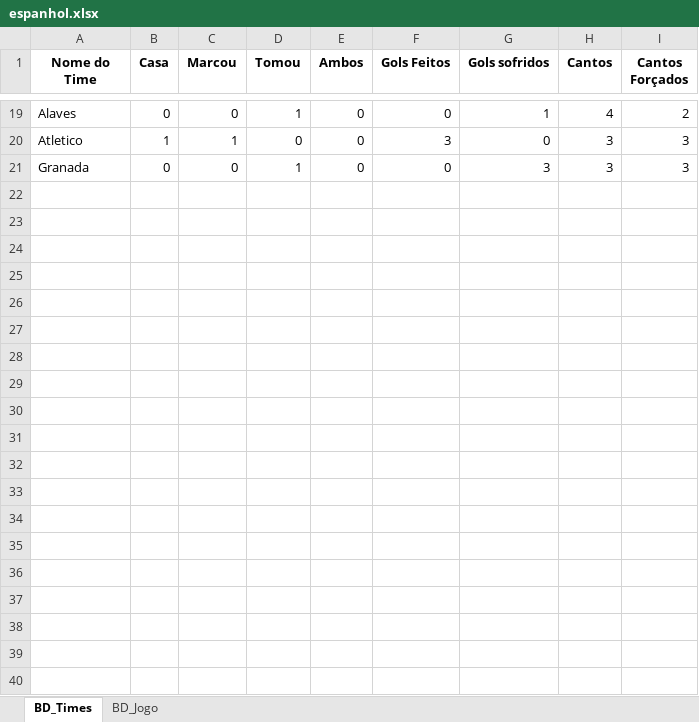
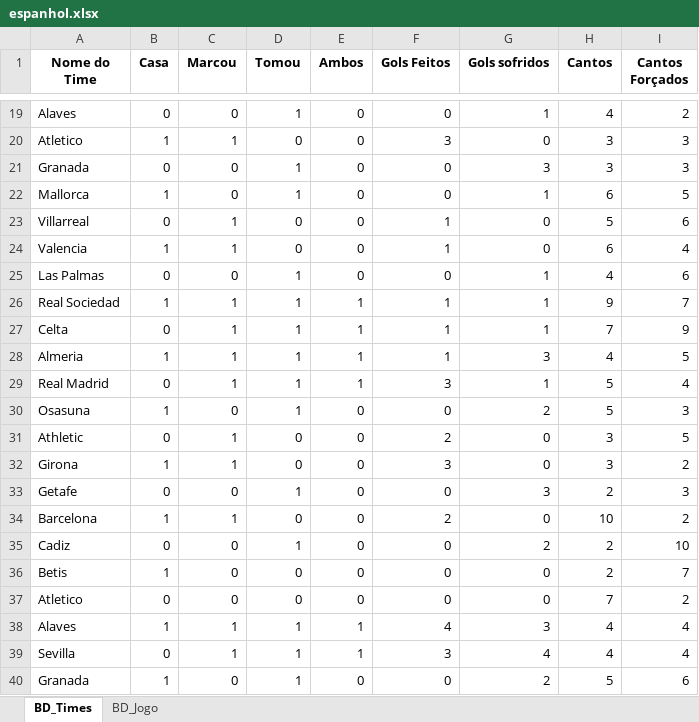
Before and after one commit to marcoscerqueira2603/pagina_apostas, an Excel workbook: espanhol.xlsx, sheet BD_Times, drawn as a sheet; only a part is shown, gaps mark what is left out; values as stored, in another font and other column widths than the file's, no borders; the diff covers the shown part only; the diff names each change by its address in the sheet, - before the commit and + after, or states it on an @@ line.

```diff
--- a/espanhol.xlsx (sheet BD_Times)
+++ b/espanhol.xlsx (sheet BD_Times)
+row 22: Mallorca | 1 | 0 | 1 | 0 | 0 | 1 | 6 | 5
+row 23: Villarreal | 0 | 1 | 0 | 0 | 1 | 0 | 5 | 6
+row 24: Valencia | 1 | 1 | 0 | 0 | 1 | 0 | 6 | 4
+row 25: Las Palmas | 0 | 0 | 1 | 0 | 0 | 1 | 4 | 6
+row 26: Real Sociedad | 1 | 1 | 1 | 1 | 1 | 1 | 9 | 7
+row 27: Celta | 0 | 1 | 1 | 1 | 1 | 1 | 7 | 9
+row 28: Almeria | 1 | 1 | 1 | 1 | 1 | 3 | 4 | 5
+row 29: Real Madrid | 0 | 1 | 1 | 1 | 3 | 1 | 5 | 4
+row 30: Osasuna | 1 | 0 | 1 | 0 | 0 | 2 | 5 | 3
+row 31: Athletic | 0 | 1 | 0 | 0 | 2 | 0 | 3 | 5
+row 32: Girona | 1 | 1 | 0 | 0 | 3 | 0 | 3 | 2
+row 33: Getafe | 0 | 0 | 1 | 0 | 0 | 3 | 2 | 3
+row 34: Barcelona | 1 | 1 | 0 | 0 | 2 | 0 | 10 | 2
+row 35: Cadiz | 0 | 0 | 1 | 0 | 0 | 2 | 2 | 10
+row 36: Betis | 1 | 0 | 0 | 0 | 0 | 0 | 2 | 7
+row 37: Atletico | 0 | 0 | 0 | 0 | 0 | 0 | 7 | 2
+row 38: Alaves | 1 | 1 | 1 | 1 | 4 | 3 | 4 | 4
+row 39: Sevilla | 0 | 1 | 1 | 1 | 3 | 4 | 4 | 4
+row 40: Granada | 1 | 0 | 1 | 0 | 0 | 2 | 5 | 6
```
Also changed, not shown: 21 added rows elsewhere in this sheet, sheet BD_Jogo, chines.xlsx, frances.xlsx, 6 other files.
